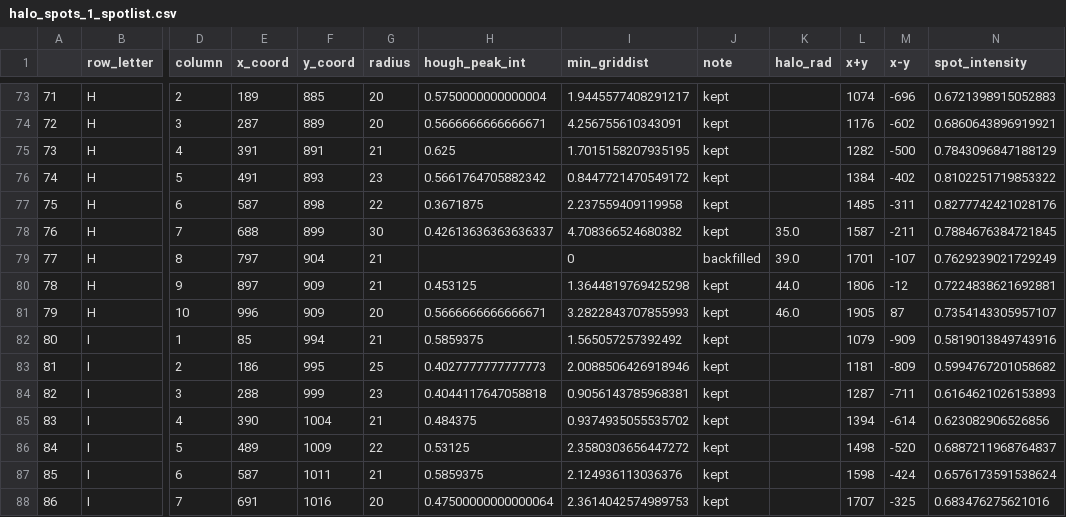
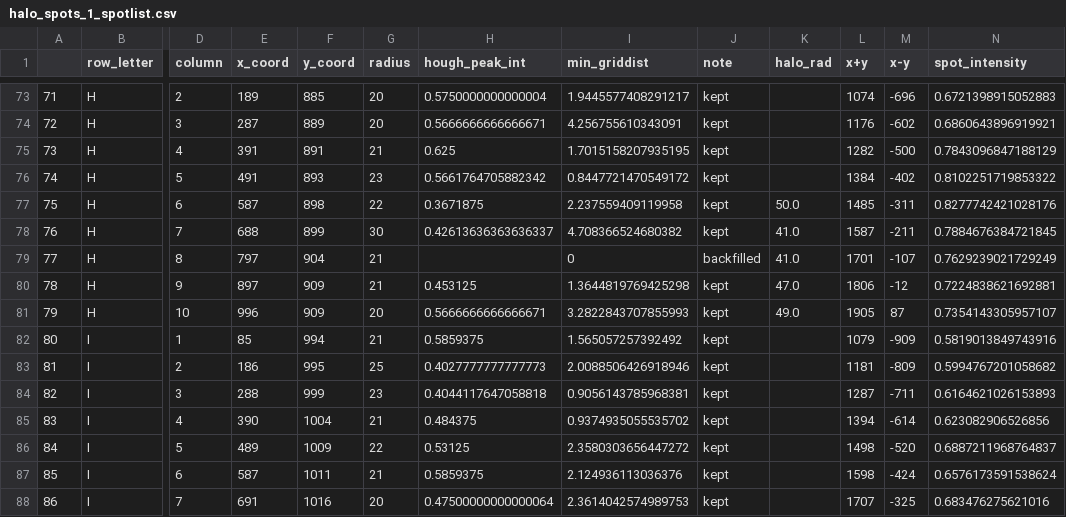
Before and after one commit to Functional-Metabolomics-Lab/MicrospotReader_test, a CSV file: output/halo_spots_1_spotlist.csv, drawn as a sheet; only a part is shown, gaps mark what is left out; the diff names each change by its address in the sheet, - before the commit and + after, or states it on an @@ line.

```diff
--- a/output/halo_spots_1_spotlist.csv
+++ b/output/halo_spots_1_spotlist.csv
-K77 (halo_rad): (empty)
+K77 (halo_rad): 50.0
-K78 (halo_rad): 35.0
+K78 (halo_rad): 41.0
-K79 (halo_rad): 39.0
+K79 (halo_rad): 41.0
-K80 (halo_rad): 44.0
+K80 (halo_rad): 47.0
-K81 (halo_rad): 46.0
+K81 (halo_rad): 49.0
```
Also changed, not shown: output/halo_spots_2_spotlist.csv, 5 other files.
